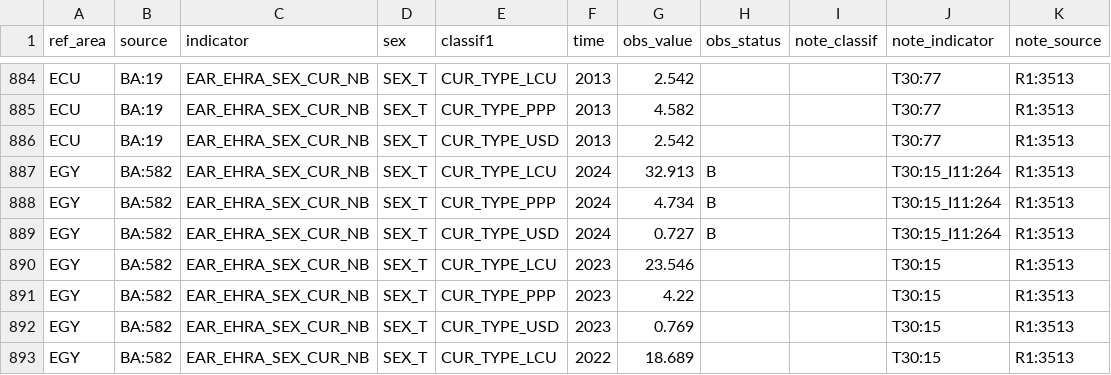
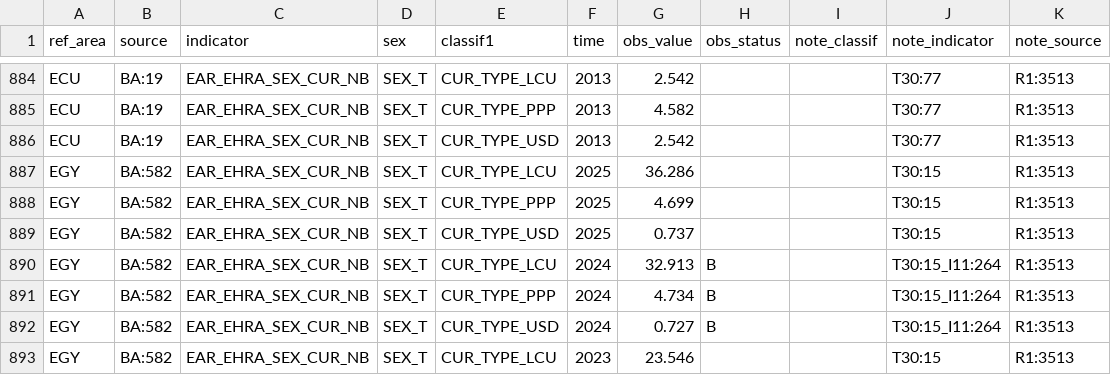
Before and after one commit to GYZ001/costmodel, a CSV file: data/raw/ilostat/EAR_EHRA_SEX_CUR_NB_A.csv, drawn as a sheet; only a part is shown, gaps mark what is left out; the shorter side is filled out with more unchanged rows; the diff names each change by its address in the sheet, - before the commit and + after, or states it on an @@ line.

```diff
--- a/data/raw/ilostat/EAR_EHRA_SEX_CUR_NB_A.csv
+++ b/data/raw/ilostat/EAR_EHRA_SEX_CUR_NB_A.csv
+row 887: EGY | BA:582 | EAR_EHRA_SEX_CUR_NB | SEX_T | CUR_TYPE_LCU | 2025 | 36.286 |  |  | T30:15 | R1:3513
+row 888: EGY | BA:582 | EAR_EHRA_SEX_CUR_NB | SEX_T | CUR_TYPE_PPP | 2025 | 4.699 |  |  | T30:15 | R1:3513
+row 889: EGY | BA:582 | EAR_EHRA_SEX_CUR_NB | SEX_T | CUR_TYPE_USD | 2025 | 0.737 |  |  | T30:15 | R1:3513
```
Also changed, not shown: data/raw/ilostat/EAR_EHRM_SEX_CUR_NB_A.csv, data/raw/ilostat/EAR_EMTA_SEX_CUR_NB_A.csv, 3 other files.
